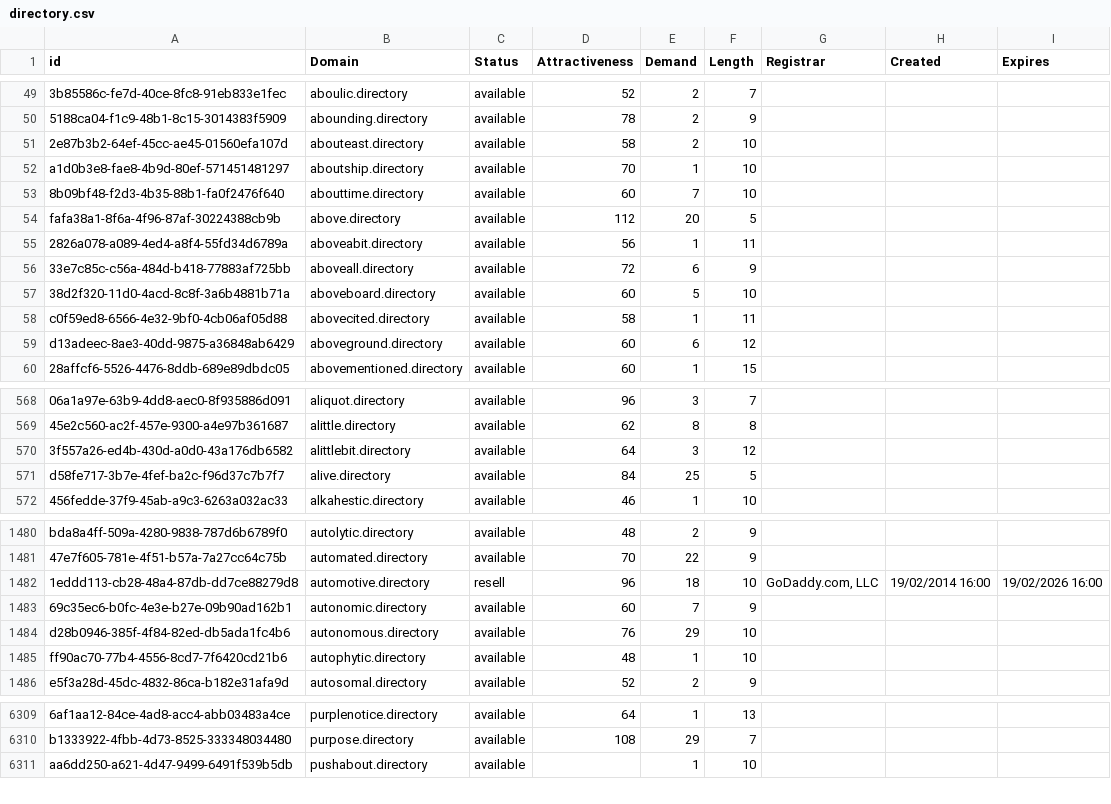
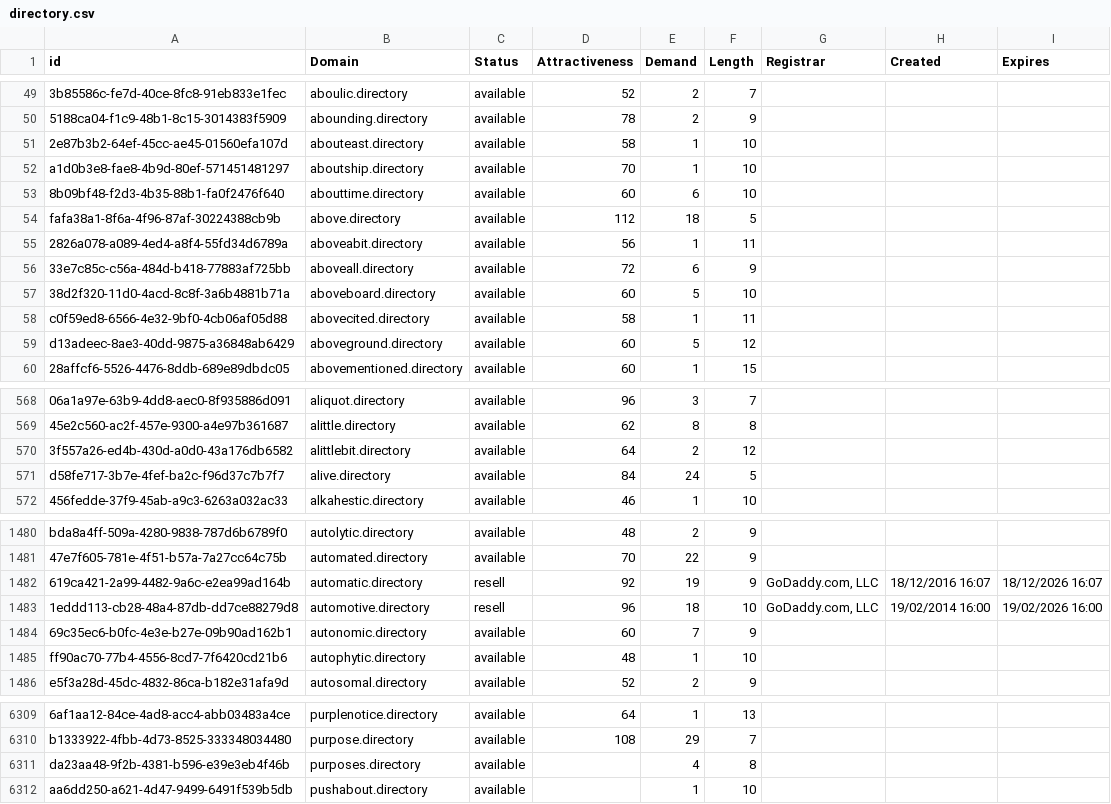
Before and after one commit to UniqueDomains/directory-oneword-domains, a CSV file: directory.csv, drawn as a sheet; only a part is shown, gaps mark what is left out; removed rows and columns are numbered as before the commit, all else as after; the diff covers the shown part only; the diff names each change by its address in the sheet, - before the commit and + after, or states it on an @@ line.

Commit message:
Domains update

```diff
--- a/directory.csv
+++ b/directory.csv
-E51 (Demand): 2
+E51 (Demand): 1
-E53 (Demand): 7
+E53 (Demand): 6
-E54 (Demand): 20
+E54 (Demand): 18
-E59 (Demand): 6
+E59 (Demand): 5
-E570 (Demand): 3
+E570 (Demand): 2
-E571 (Demand): 25
+E571 (Demand): 24
+row 1482: 619ca421-2a99-4482-9a6c-e2ea99ad164b | automatic.directory | resell | 92 | 19 | 9 | GoDaddy.com, LLC | 18/12/2016 16:07 | 18/12/2026 16:07
-row 1484: d28b0946-385f-4f84-82ed-db5ada1fc4b6 | autonomous.directory | available | 76 | 29 | 10
+row 6311: da23aa48-9f2b-4381-b596-e39e3eb4f46b | purposes.directory | available |  | 4 | 8
```
Also changed, not shown: 168 edited cells elsewhere in this file, 2 other files.
